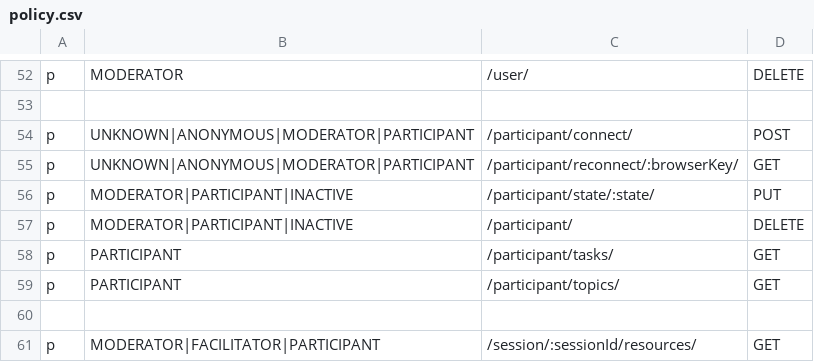
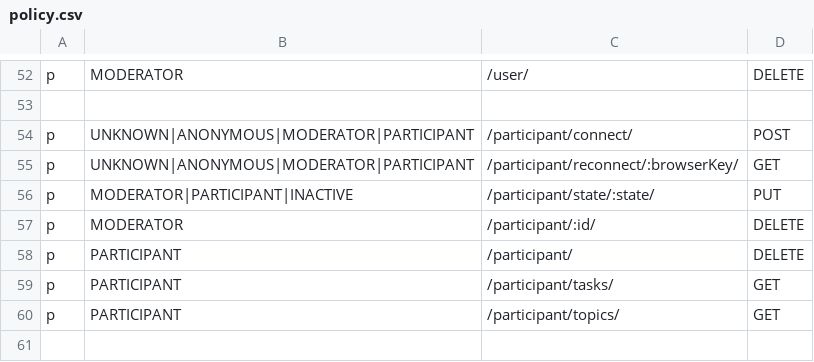
Before and after one commit to Playful-Interactive-Environments/SpaceHuddle, a CSV file: api/resources/auth/policy.csv, drawn as a sheet; only a part is shown, gaps mark what is left out; the shorter side is filled out with more unchanged rows.

Commit message:
#backend: manage participants

```diff
--- a/api/resources/auth/policy.csv
+++ b/api/resources/auth/policy.csv
@@ -56,3 +56,4 @@ p, UNKNOWN|ANONYMOUS|MODERATOR|PARTICIPANT, /participant/reconnect/:browserKey/,
 p, MODERATOR|PARTICIPANT|INACTIVE, /participant/state/:state/, PUT
-p, MODERATOR|PARTICIPANT|INACTIVE, /participant/, DELETE
+p, MODERATOR, /participant/:id/, DELETE
+p, PARTICIPANT, /participant/, DELETE
 p, PARTICIPANT, /participant/tasks/, GET
```
Also changed, not shown: 3 other files.
